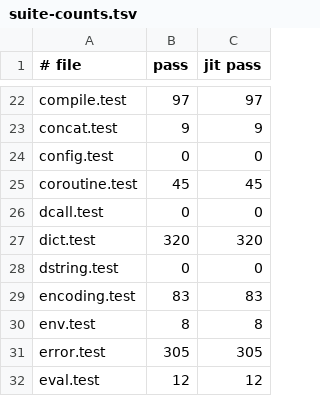
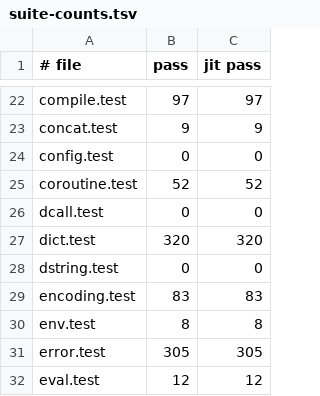
Before and after one commit to beetlebugorg/ztcl, a TSV file: docs/dev/suite-counts.tsv, drawn as a sheet; only a part is shown, gaps mark what is left out.

Commit message:
Add coroinject, coroprobe, inject, and corotype
coroinject and coroprobe of Tcl 9.1 work on a suspended coroutine. An
injected command runs at the next resume with the name of the command
that suspended the coroutine and the value of the resume, and its
result is the result of that yield or yieldto. The command put in
last runs first. A probe runs now, in the place where the coroutine
waits, and the coroutine stays suspended.

tcl::unsupported::inject, in both releases, runs a command at the next
resume with its own words only. tcl::unsupported::corotype gives
yield, yieldto, or active.

coroutine.test of Tcl 8.6.16 goes from 45 to 52 passes, and the 9.1.0
file from 50 to 71. The failures left need info frame.

```diff
--- a/docs/dev/suite-counts.tsv
+++ b/docs/dev/suite-counts.tsv
@@ -24,3 +24,3 @@ concat.test	9	9
 config.test	0	0
-coroutine.test	45	45
+coroutine.test	52	52
 dcall.test	0	0
```
Also changed, not shown: 7 other files.
